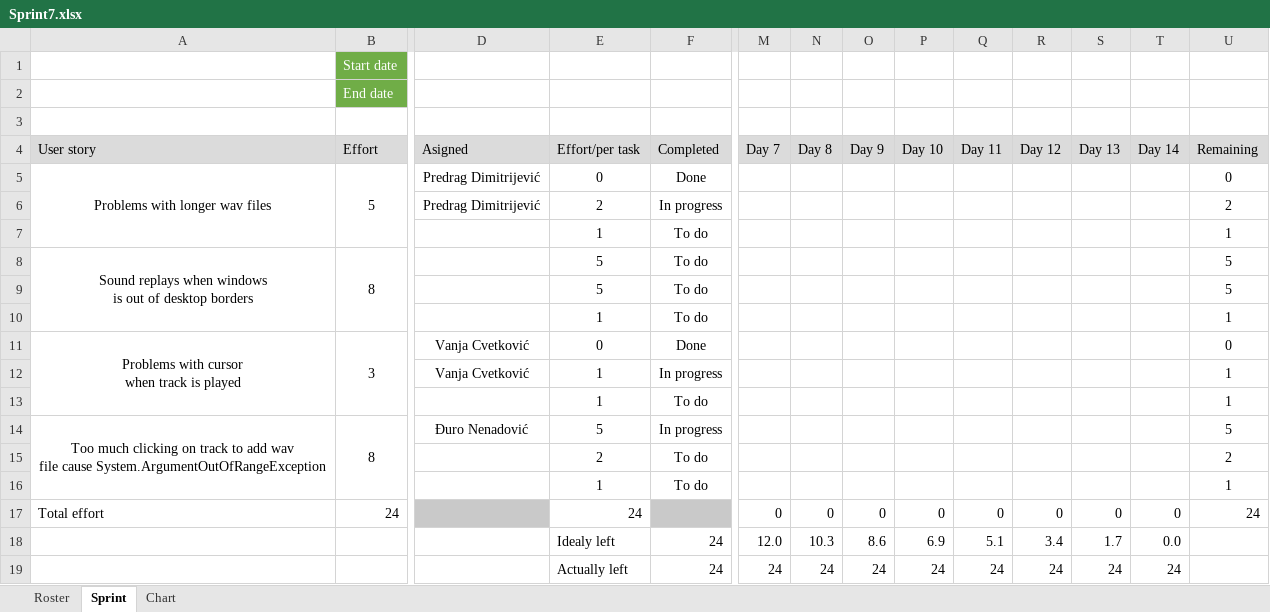
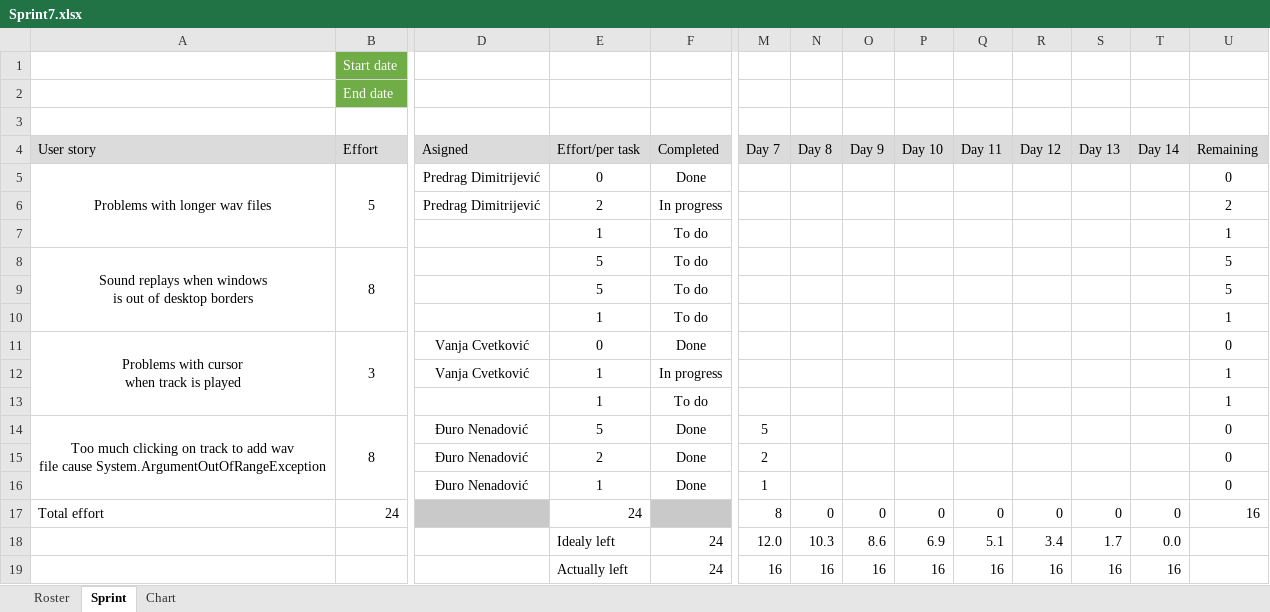
Before and after one commit to RazvojSoftvera2/MasterAudioTechnologyFunctions, an Excel workbook: Documentation and designs/Sprint_info/Sprint7.xlsx, sheet Sprint, drawn as a sheet; only a part is shown, gaps mark what is left out; values as stored, in another font and other column widths than the file's, no borders; conditional formats not drawn; removed rows and columns are numbered as before the commit, all else as after; rows hold the shown columns only; the diff names each change by its address in the sheet, - before the commit and + after, or states it on an @@ line.

Commit message:
Resolved bug commit

```diff
--- a/Documentation and designs/Sprint_info/Sprint7.xlsx (sheet Sprint)
+++ b/Documentation and designs/Sprint_info/Sprint7.xlsx (sheet Sprint)
-F14 (Completed): In progress
+F14 (Completed): Done
-M14 (Day 7): (empty)
+M14 (Day 7): 5
-U14 (Remaining): 5
+U14 (Remaining): 0
-row 15:  |  |  | 2 | To do |  |  |  |  |  |  |  |  | 2
-row 16:  |  |  | 1 | To do |  |  |  |  |  |  |  |  | 1
+row 15:  |  | Đuro Nenadović | 2 | Done | 2 |  |  |  |  |  |  |  | 0
+row 16:  |  | Đuro Nenadović | 1 | Done | 1 |  |  |  |  |  |  |  | 0
-M17 (Day 7): 0
+M17 (Day 7): 8
-U17 (Remaining): 24
+U17 (Remaining): 16
-M19 (Day 7): 24
+M19 (Day 7): 16
-N19 (Day 8): 24
+N19 (Day 8): 16
-O19 (Day 9): 24
+O19 (Day 9): 16
-P19 (Day 10): 24
+P19 (Day 10): 16
-Q19 (Day 11): 24
+Q19 (Day 11): 16
-R19 (Day 12): 24
+R19 (Day 12): 16
-S19 (Day 13): 24
+S19 (Day 13): 16
-T19 (Day 14): 24
+T19 (Day 14): 16
```
Also changed, not shown: charts or pictures.
